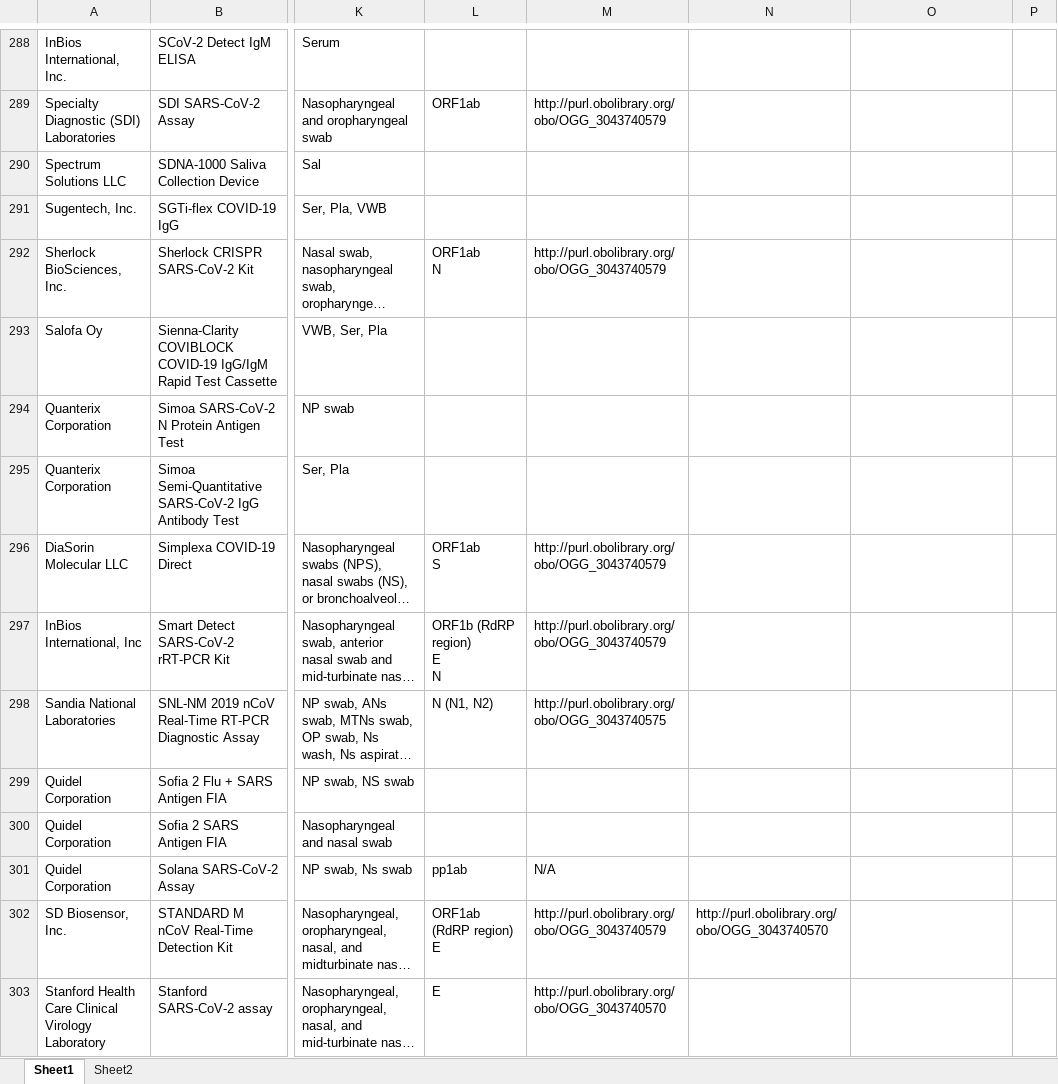
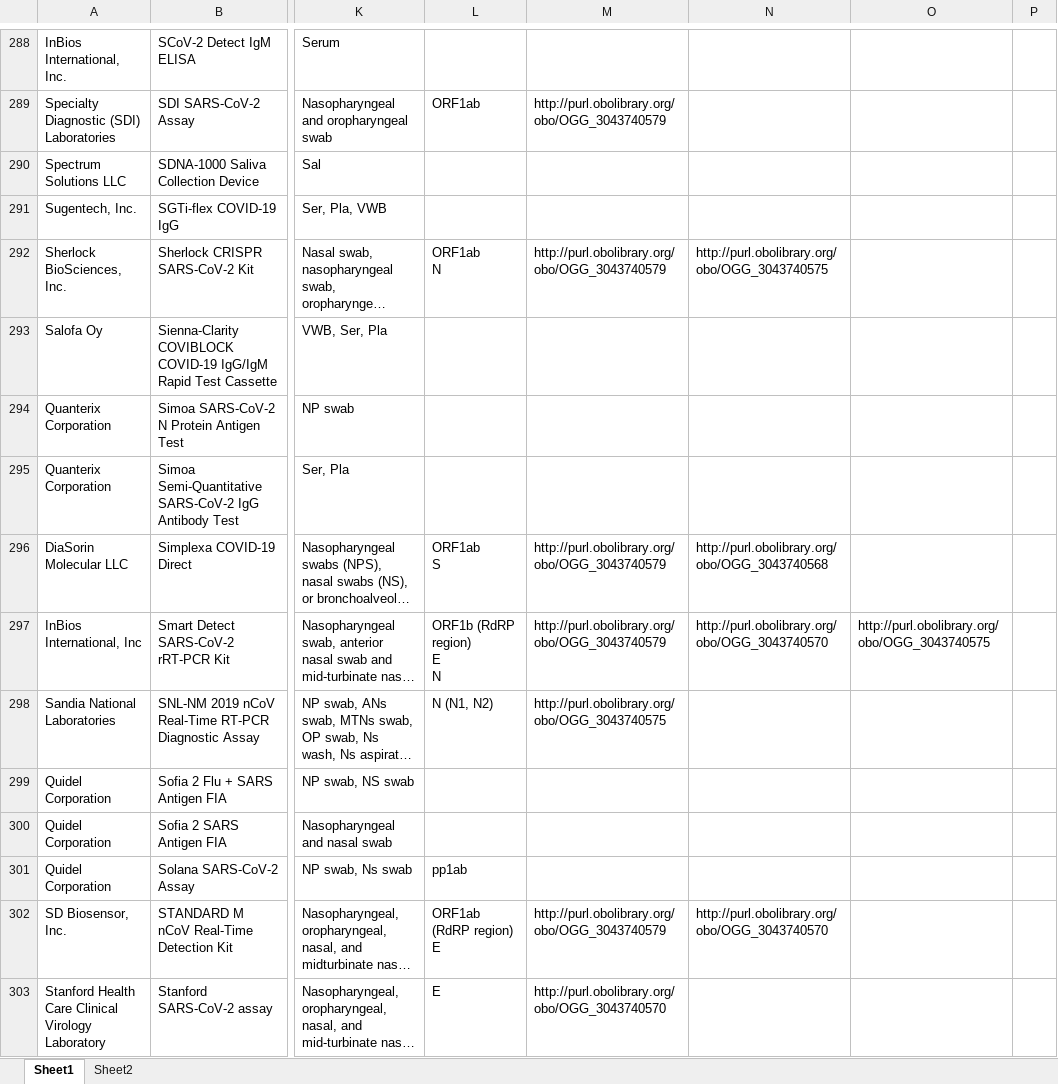
Before and after one commit to CIDO-ontology/cido, an Excel workbook: docs/FDA_EUA tests/FDAEUAtest_pre_Ontorat.xlsx, sheet Sheet1, drawn as a sheet; only a part is shown, gaps mark what is left out; long unchanged cells end in …; values as stored, in another font and other column widths than the file's, no borders; conditional formats not drawn; the diff covers the shown part only; the diff names each change by its address in the sheet, - before the commit and + after, or states it on an @@ line.

```diff
--- a/docs/FDA_EUA tests/FDAEUAtest_pre_Ontorat.xlsx (sheet Sheet1)
+++ b/docs/FDA_EUA tests/FDAEUAtest_pre_Ontorat.xlsx (sheet Sheet1)
-N292: (empty)
+N292: http://purl.obolibrary.org/obo/OGG_3043740575
-N296: (empty)
+N296: http://purl.obolibrary.org/obo/OGG_3043740568
-N297: (empty)
+N297: http://purl.obolibrary.org/obo/OGG_3043740570
-O297: (empty)
+O297: http://purl.obolibrary.org/obo/OGG_3043740575
-M301: N/A
+M301: (empty)
```
Also changed, not shown: 57 edited cells and cell formats elsewhere in this sheet, docs/FDA_EUA tests/FDAEUA_v3_Ontorat_q.xlsx, 7 other files.
